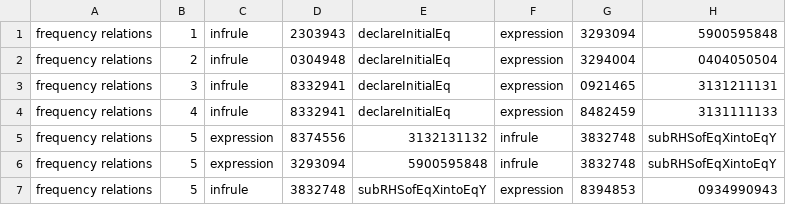
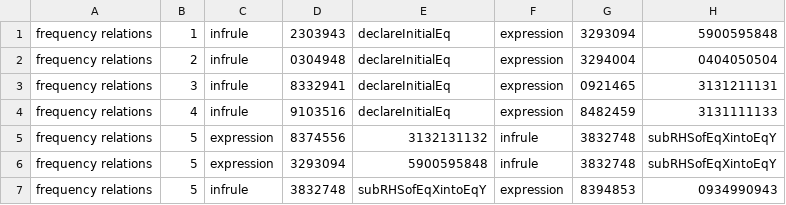
Before and after one commit to allofphysicsgraph/proofofconcept, a CSV file: databases/connections_database.csv, drawn as a sheet; only a part is shown.

```diff
--- a/databases/connections_database.csv
+++ b/databases/connections_database.csv
@@ -3,3 +3,3 @@
 "frequency relations",3, "infrule",8332941,declareInitialEq,"expression",0921465,3131211131
-"frequency relations",4, "infrule",8332941,declareInitialEq,"expression",8482459,3131111133
+"frequency relations",4, "infrule",9103516,declareInitialEq,"expression",8482459,3131111133
 "frequency relations",5, "expression",8374556,3132131132,"infrule",3832748,subRHSofEqXintoEqY
```
Also changed, not shown: 5 other files.
